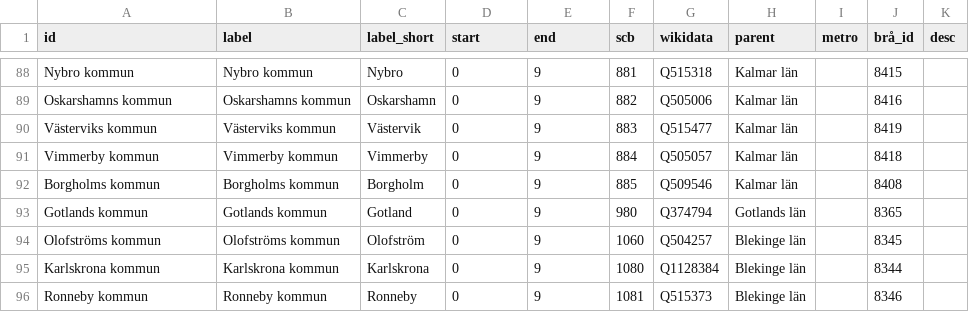
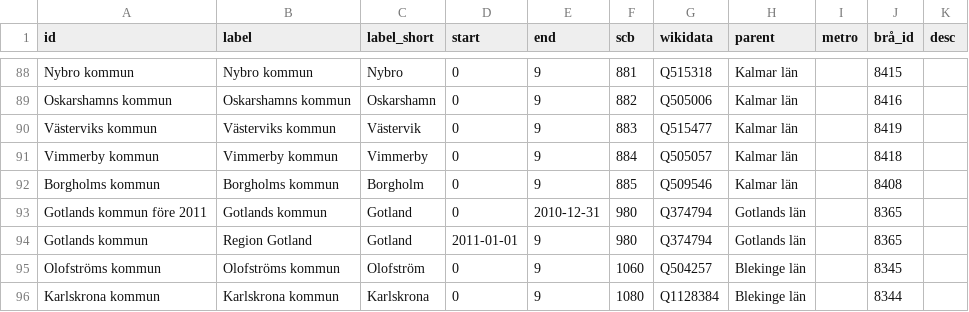
Before and after one commit to marple-newsrobot/marple-datatypes, a CSV file: regions/municipalities.csv, drawn as a sheet; only a part is shown, gaps mark what is left out; the shorter side is filled out with more unchanged rows; addresses are those after the commit; the diff names each change by its address in the sheet, - before the commit and + after, or states it on an @@ line.

Commit message:
Gotland is called Region Gotland since 2011

```diff
--- a/regions/municipalities.csv
+++ b/regions/municipalities.csv
+row 93: Gotlands kommun före 2011 | Gotlands kommun | Gotland | 0 | 2010-12-31 | 980 | Q374794 | Gotlands län |  | 8365
-B94 (label): Gotlands kommun
+B94 (label): Region Gotland
-D94 (start): 0
+D94 (start): 2011-01-01
```
